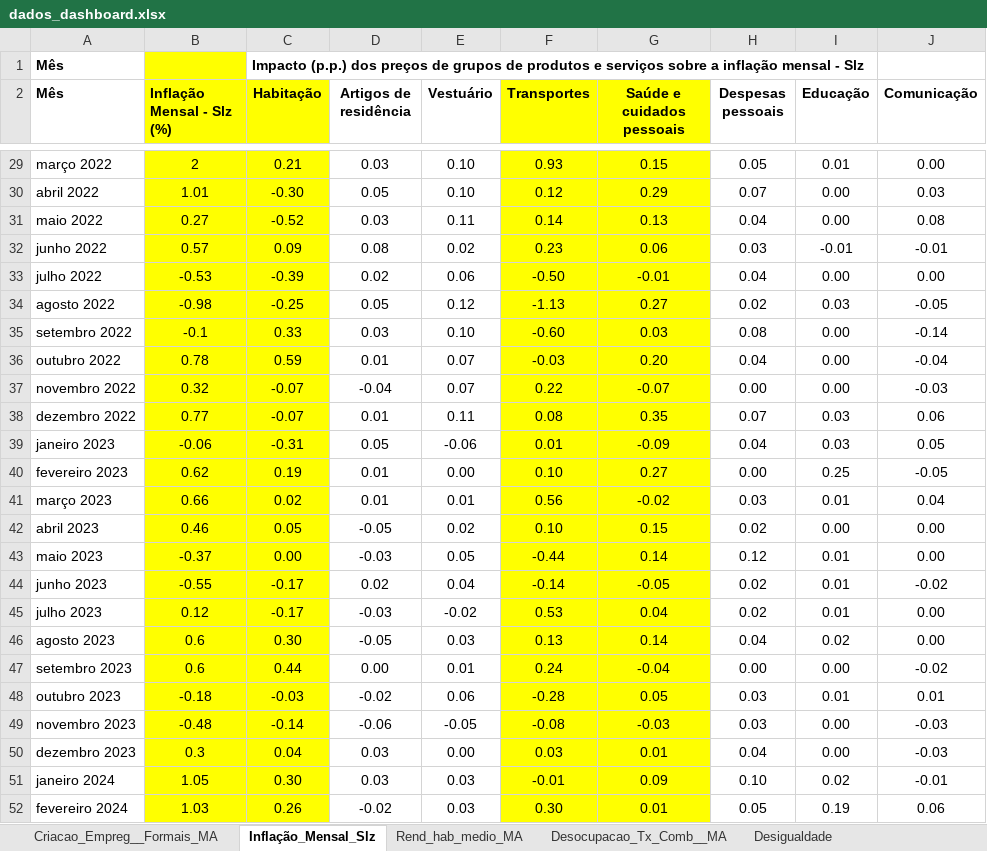
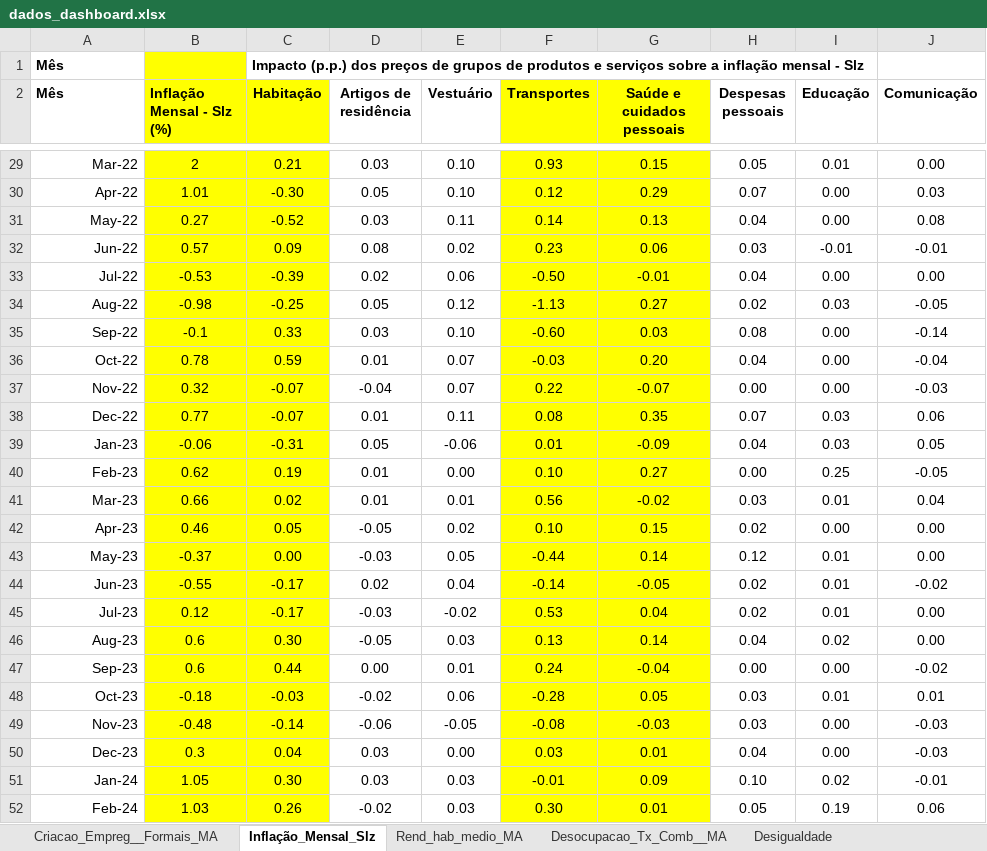
Before and after one commit to mhsousa/gapedash-v2, an Excel workbook: dados_dashboard.xlsx, sheet Inflação_Mensal_Slz, drawn as a sheet; only a part is shown, gaps mark what is left out; values as stored, in another font and other column widths than the file's, no borders; the diff covers the shown part only; the diff names each change by its address in the sheet, - before the commit and + after, or states it on an @@ line.

```diff
--- a/dados_dashboard.xlsx (sheet Inflação_Mensal_Slz)
+++ b/dados_dashboard.xlsx (sheet Inflação_Mensal_Slz)
-A29 (Mês): março 2022
+A29 (Mês): Mar-22
-A30 (Mês): abril 2022
+A30 (Mês): Apr-22
-A31 (Mês): maio 2022
+A31 (Mês): May-22
-A32 (Mês): junho 2022
+A32 (Mês): Jun-22
-A33 (Mês): julho 2022
+A33 (Mês): Jul-22
-A34 (Mês): agosto 2022
+A34 (Mês): Aug-22
-A35 (Mês): setembro 2022
+A35 (Mês): Sep-22
-A36 (Mês): outubro 2022
+A36 (Mês): Oct-22
-A37 (Mês): novembro 2022
+A37 (Mês): Nov-22
-A38 (Mês): dezembro 2022
+A38 (Mês): Dec-22
-A39 (Mês): janeiro 2023
+A39 (Mês): Jan-23
-A40 (Mês): fevereiro 2023
+A40 (Mês): Feb-23
-A41 (Mês): março 2023
+A41 (Mês): Mar-23
-A42 (Mês): abril 2023
+A42 (Mês): Apr-23
-A43 (Mês): maio 2023
+A43 (Mês): May-23
-A44 (Mês): junho 2023
+A44 (Mês): Jun-23
-A45 (Mês): julho 2023
+A45 (Mês): Jul-23
-A46 (Mês): agosto 2023
+A46 (Mês): Aug-23
-A47 (Mês): setembro 2023
+A47 (Mês): Sep-23
-A48 (Mês): outubro 2023
+A48 (Mês): Oct-23
-A49 (Mês): novembro 2023
+A49 (Mês): Nov-23
-A50 (Mês): dezembro 2023
+A50 (Mês): Dec-23
-A51 (Mês): janeiro 2024
+A51 (Mês): Jan-24
-A52 (Mês): fevereiro 2024
+A52 (Mês): Feb-24
```
Also changed, not shown: 26 edited cells elsewhere in this sheet, sheet Desigualdade, sheet Desocupacao_Tx_Comb__MA, sheet Rend_hab_medio_MA.
